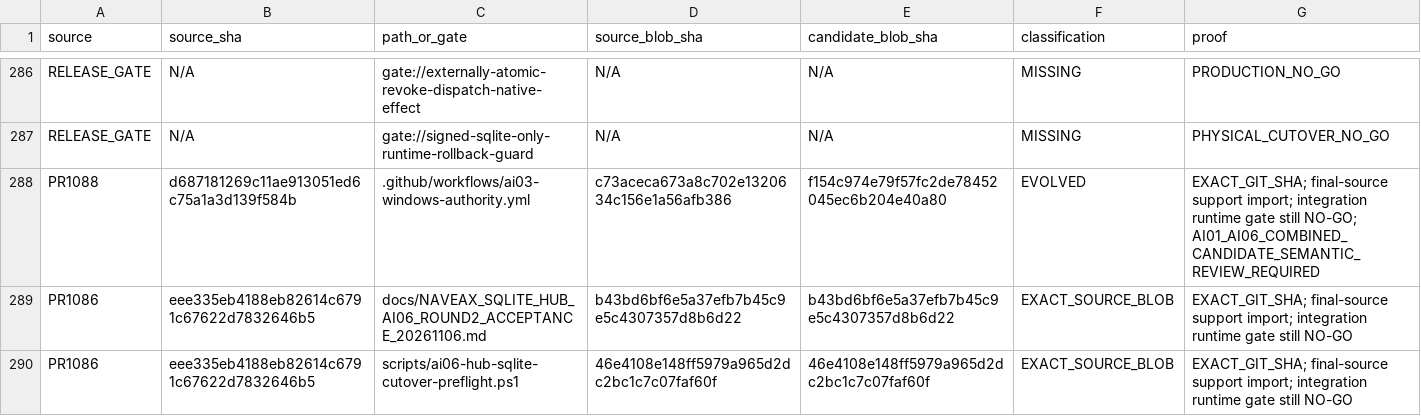
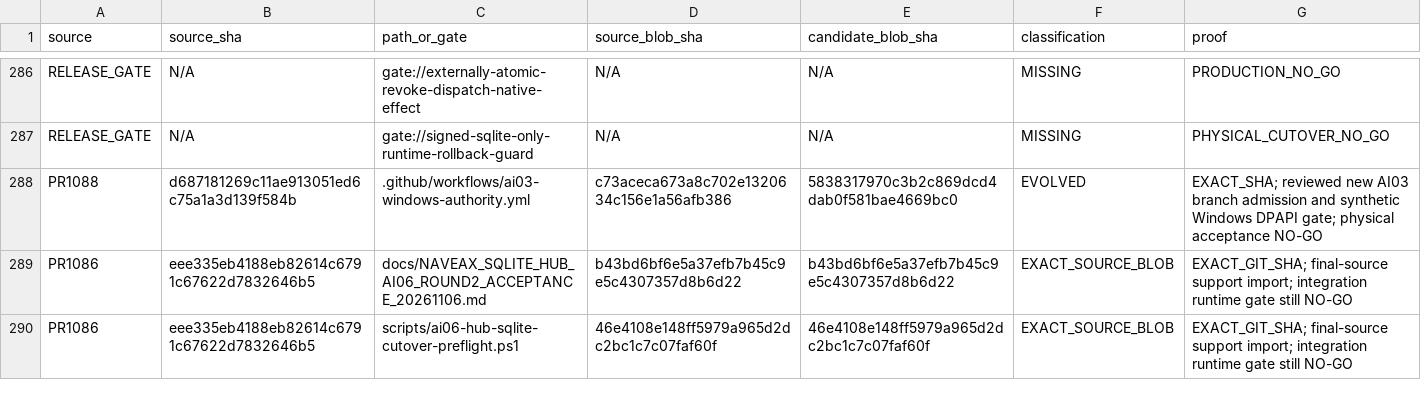
Before and after one commit to Naveax/Nexowire, a CSV file: docs/coord/AI05_ROUND2_SOURCE_PRESERVATION.csv, drawn as a sheet; only a part is shown, gaps mark what is left out.

Commit message:
test(ci): gate SYSTEM DPAPI attestation on Windows authority workflow

```diff
--- a/docs/coord/AI05_ROUND2_SOURCE_PRESERVATION.csv
+++ b/docs/coord/AI05_ROUND2_SOURCE_PRESERVATION.csv
@@ -287,3 +287,3 @@ source,source_sha,path_or_gate,source_blob_sha,candidate_blob_sha,classification
 "RELEASE_GATE","N/A","gate://signed-sqlite-only-runtime-rollback-guard","N/A","N/A","MISSING","PHYSICAL_CUTOVER_NO_GO"
-"PR1088","d687181269c11ae913051ed6c75a1a3d139f584b",".github/workflows/ai03-windows-authority.yml","c73aceca673a8c702e1320634c156e1a56afb386","f154c974e79f57fc2de78452045ec6b204e40a80","EVOLVED","EXACT_GIT_SHA; final-source support import; integration runtime gate still NO-GO; AI01_AI06_COMBINED_CANDIDATE_SEMANTIC_REVIEW_REQUIRED"
+"PR1088","d687181269c11ae913051ed6c75a1a3d139f584b",".github/workflows/ai03-windows-authority.yml","c73aceca673a8c702e1320634c156e1a56afb386","5838317970c3b2c869dcd4dab0f581bae4669bc0","EVOLVED","EXACT_SHA; reviewed new AI03 branch admission and synthetic Windows DPAPI gate; physical acceptance NO-GO"
 "PR1086","eee335eb4188eb82614c6791c67622d7832646b5","docs/NAVEAX_SQLITE_HUB_AI06_ROUND2_ACCEPTANCE_20261106.md","b43bd6bf6e5a37efb7b45c9e5c4307357d8b6d22","b43bd6bf6e5a37efb7b45c9e5c4307357d8b6d22","EXACT_SOURCE_BLOB","EXACT_GIT_SHA; final-source support import; integration runtime gate still NO-GO"
```
Also changed, not shown: 1 other file.
